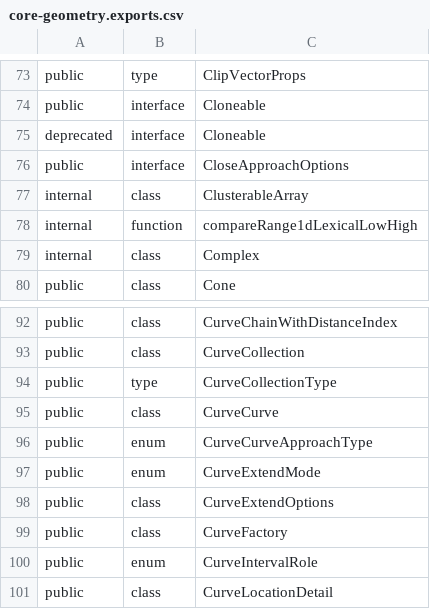
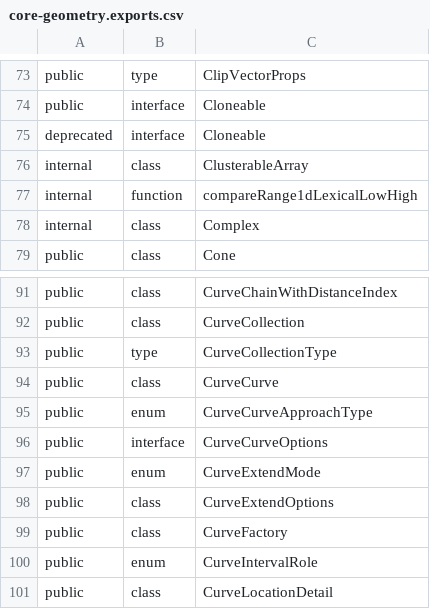
Before and after one commit to iTwin/itwinjs-core, a CSV file: common/api/summary/core-geometry.exports.csv, drawn as a sheet; only a part is shown, gaps mark what is left out.

```diff
--- a/common/api/summary/core-geometry.exports.csv
+++ b/common/api/summary/core-geometry.exports.csv
@@ -75,3 +75,2 @@ public;interface;Cloneable
 deprecated;interface;Cloneable
-public;interface;CloseApproachOptions
 internal;class;ClusterableArray
@@ -96,2 +95,3 @@ public;class;CurveCurve
 public;enum;CurveCurveApproachType
+public;interface;CurveCurveOptions
 public;enum;CurveExtendMode
```
Also changed, not shown: 1 other file.
